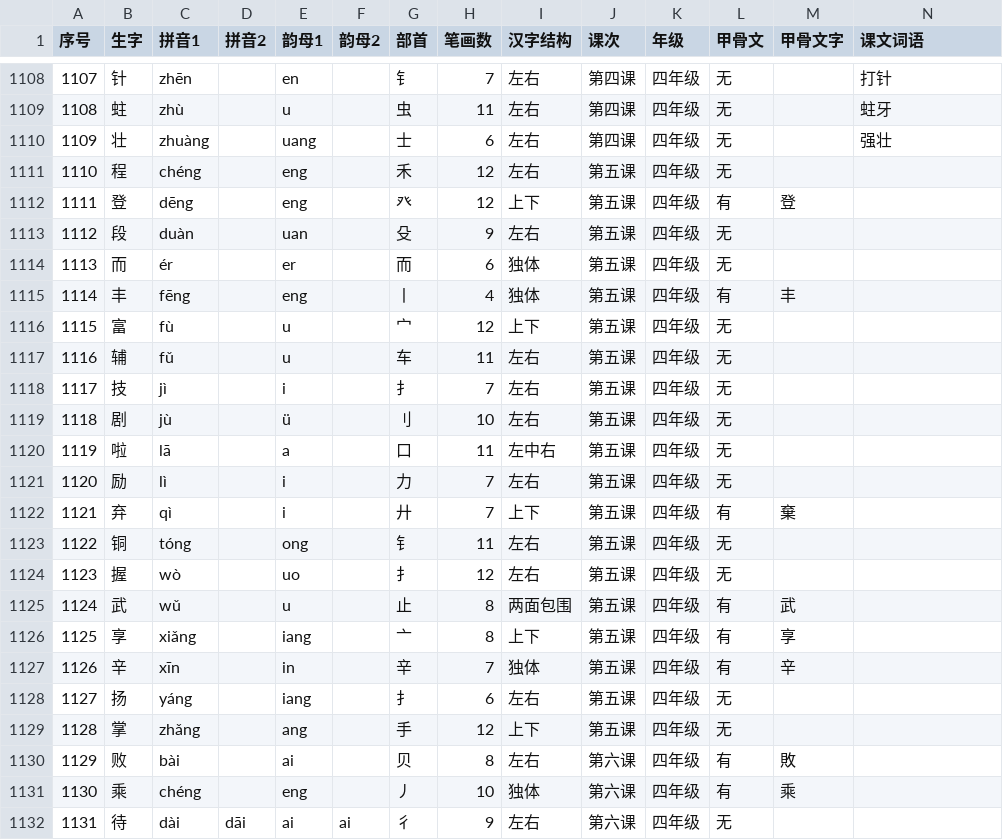
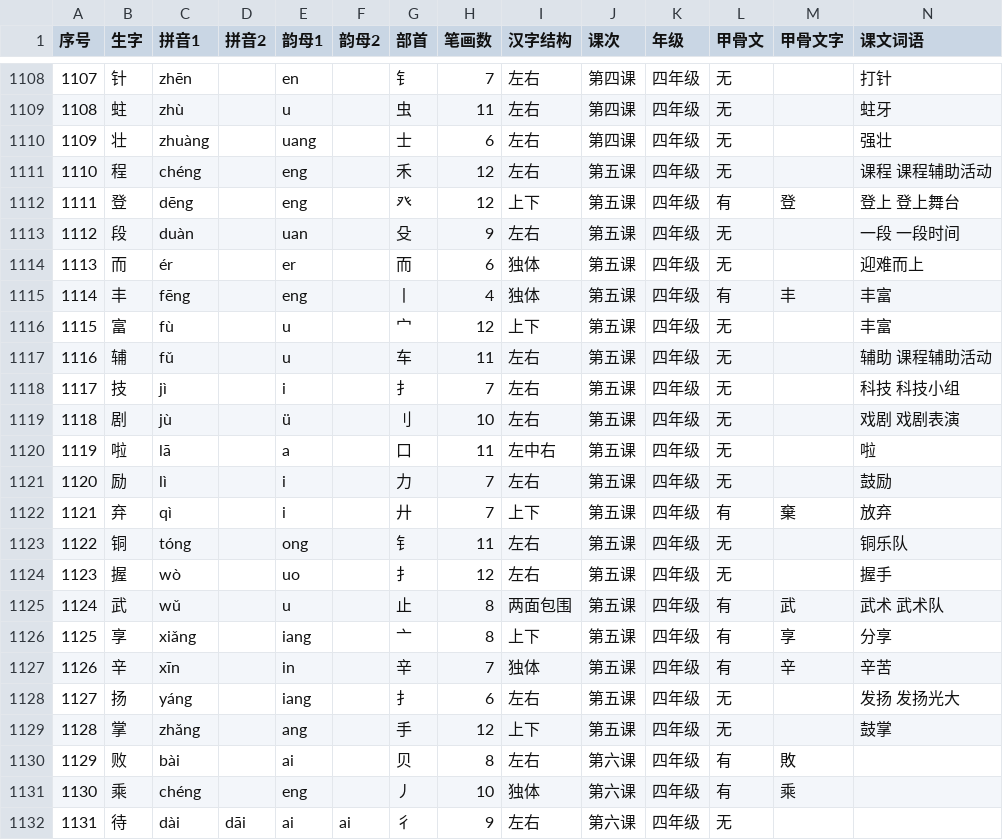
Before and after one commit to MrWengKB/HanziQuery, a CSV file: hanzilist.csv, drawn as a sheet; only a part is shown, gaps mark what is left out.

```diff
--- a/hanzilist.csv
+++ b/hanzilist.csv
@@ -1110,21 +1110,21 @@
 1109,壮,zhuàng,,uang,,士,6,左右,第四课,四年级,无,,强壮
-1110,程,chéng,,eng,,禾,12,左右,第五课,四年级,无,,
-1111,登,dēng,,eng,,癶,12,上下,第五课,四年级,有,登,
-1112,段,duàn,,uan,,殳,9,左右,第五课,四年级,无,,
-1113,而,ér,,er,,而,6,独体,第五课,四年级,无,,
-1114,丰,fēng,,eng,,丨,4,独体,第五课,四年级,有,丰,
-1115,富,fù,,u,,宀,12,上下,第五课,四年级,无,,
-1116,辅,fǔ,,u,,车,11,左右,第五课,四年级,无,,
-1117,技,jì,,i,,扌,7,左右,第五课,四年级,无,,
-1118,剧,jù,,ü,,刂,10,左右,第五课,四年级,无,,
-1119,啦,lā,,a,,口,11,左中右,第五课,四年级,无,,
-1120,励,lì,,i,,力,7,左右,第五课,四年级,无,,
-1121,弃,qì,,i,,廾,7,上下,第五课,四年级,有,棄,
-1122,铜,tóng,,ong,,钅,11,左右,第五课,四年级,无,,
-1123,握,wò,,uo,,扌,12,左右,第五课,四年级,无,,
-1124,武,wǔ,,u,,止,8,两面包围,第五课,四年级,有,武,
-1125,享,xiǎng,,iang,,亠,8,上下,第五课,四年级,有,享,
-1126,辛,xīn,,in,,辛,7,独体,第五课,四年级,有,辛,
-1127,扬,yáng,,iang,,扌,6,左右,第五课,四年级,无,,
-1128,掌,zhǎng,,ang,,手,12,上下,第五课,四年级,无,,
+1110,程,chéng,,eng,,禾,12,左右,第五课,四年级,无,,课程 课程辅助活动
+1111,登,dēng,,eng,,癶,12,上下,第五课,四年级,有,登,登上 登上舞台
+1112,段,duàn,,uan,,殳,9,左右,第五课,四年级,无,,一段 一段时间
+1113,而,ér,,er,,而,6,独体,第五课,四年级,无,,迎难而上
+1114,丰,fēng,,eng,,丨,4,独体,第五课,四年级,有,丰,丰富
+1115,富,fù,,u,,宀,12,上下,第五课,四年级,无,,丰富
+1116,辅,fǔ,,u,,车,11,左右,第五课,四年级,无,,辅助 课程辅助活动
+1117,技,jì,,i,,扌,7,左右,第五课,四年级,无,,科技 科技小组
+1118,剧,jù,,ü,,刂,10,左右,第五课,四年级,无,,戏剧 戏剧表演
+1119,啦,lā,,a,,口,11,左中右,第五课,四年级,无,,啦
+1120,励,lì,,i,,力,7,左右,第五课,四年级,无,,鼓励
+1121,弃,qì,,i,,廾,7,上下,第五课,四年级,有,棄,放弃
+1122,铜,tóng,,ong,,钅,11,左右,第五课,四年级,无,,铜乐队
+1123,握,wò,,uo,,扌,12,左右,第五课,四年级,无,,握手
+1124,武,wǔ,,u,,止,8,两面包围,第五课,四年级,有,武,武术 武术队
+1125,享,xiǎng,,iang,,亠,8,上下,第五课,四年级,有,享,分享
+1126,辛,xīn,,in,,辛,7,独体,第五课,四年级,有,辛,辛苦
+1127,扬,yáng,,iang,,扌,6,左右,第五课,四年级,无,,发扬 发扬光大
+1128,掌,zhǎng,,ang,,手,12,上下,第五课,四年级,无,,鼓掌
 1129,败,bài,,ai,,贝,8,左右,第六课,四年级,有,敗,
```
